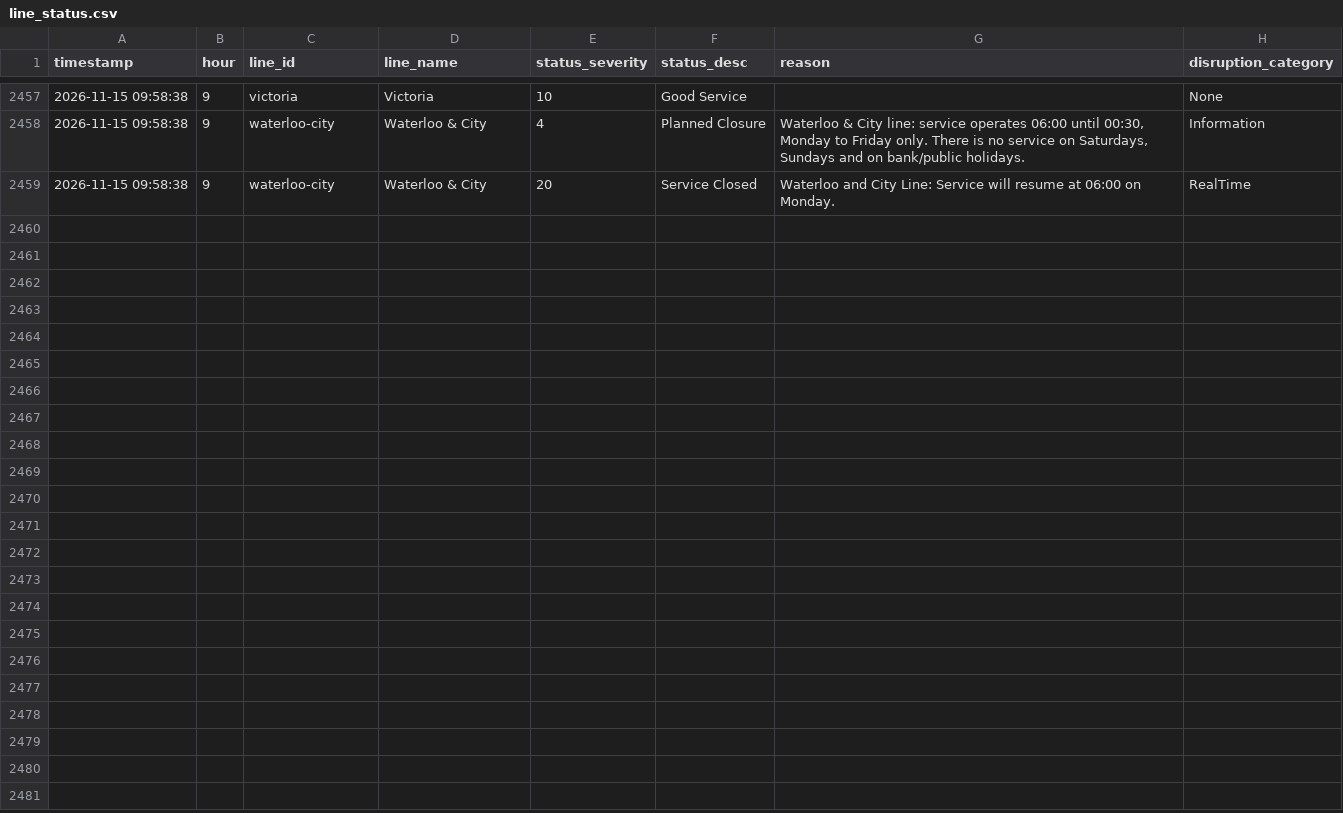
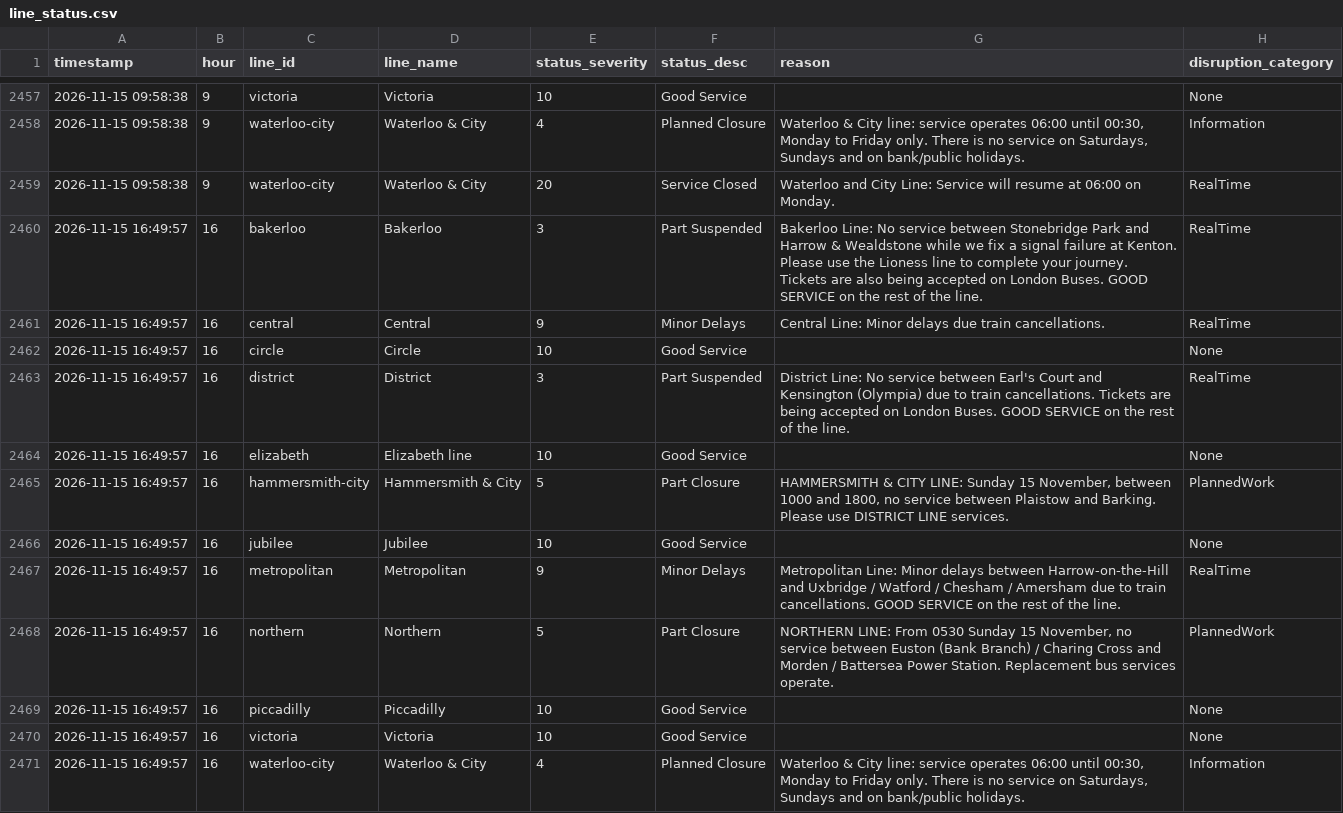
Before and after one commit to AbdulmalikAdam27/tfl-reliability-dashboard, a CSV file: data/line_status.csv, drawn as a sheet; only a part is shown, gaps mark what is left out; the diff names each change by its address in the sheet, - before the commit and + after, or states it on an @@ line.

```diff
--- a/data/line_status.csv
+++ b/data/line_status.csv
+row 2460: 2026-11-15 16:49:57 | 16 | bakerloo | Bakerloo | 3 | Part Suspended | Bakerloo Line: No service between Stonebridge Park and Harrow & Wealdstone while we fix a signal failure at Kenton. Please use the Lioness line to complete your journey. Tickets are also being accepted on London Buses. GOOD SERVICE on the rest of the line. | RealTime
+row 2461: 2026-11-15 16:49:57 | 16 | central | Central | 9 | Minor Delays | Central Line: Minor delays due train cancellations. | RealTime
+row 2462: 2026-11-15 16:49:57 | 16 | circle | Circle | 10 | Good Service |  | None
+row 2463: 2026-11-15 16:49:57 | 16 | district | District | 3 | Part Suspended | District Line: No service between Earl's Court and Kensington (Olympia) due to train cancellations. Tickets are being accepted on London Buses. GOOD SERVICE on the rest of the line. | RealTime
+row 2464: 2026-11-15 16:49:57 | 16 | elizabeth | Elizabeth line | 10 | Good Service |  | None
+row 2465: 2026-11-15 16:49:57 | 16 | hammersmith-city | Hammersmith & City | 5 | Part Closure | HAMMERSMITH & CITY LINE: Sunday 15 November, between 1000 and 1800, no service between Plaistow and Barking. Please use DISTRICT LINE services. | PlannedWork
+row 2466: 2026-11-15 16:49:57 | 16 | jubilee | Jubilee | 10 | Good Service |  | None
+row 2467: 2026-11-15 16:49:57 | 16 | metropolitan | Metropolitan | 9 | Minor Delays | Metropolitan Line: Minor delays between Harrow-on-the-Hill and Uxbridge / Watford / Chesham / Amersham due to train cancellations. GOOD SERVICE on the rest of the line. | RealTime
+row 2468: 2026-11-15 16:49:57 | 16 | northern | Northern | 5 | Part Closure | NORTHERN LINE: From 0530 Sunday 15 November, no service between Euston (Bank Branch) / Charing Cross and Morden / Battersea Power Station. Replacement bus services operate. | PlannedWork
+row 2469: 2026-11-15 16:49:57 | 16 | piccadilly | Piccadilly | 10 | Good Service |  | None
+row 2470: 2026-11-15 16:49:57 | 16 | victoria | Victoria | 10 | Good Service |  | None
+row 2471: 2026-11-15 16:49:57 | 16 | waterloo-city | Waterloo & City | 4 | Planned Closure | Waterloo & City line: service operates 06:00 until 00:30, Monday to Friday only. There is no service on Saturdays, Sundays and on bank/public holidays. | Information
```
Also changed, not shown: data/arrivals_summary.csv, data/reliability_summary.csv.
